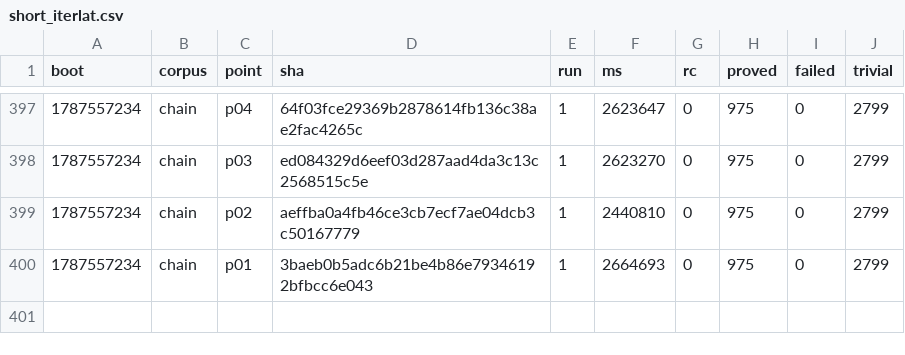
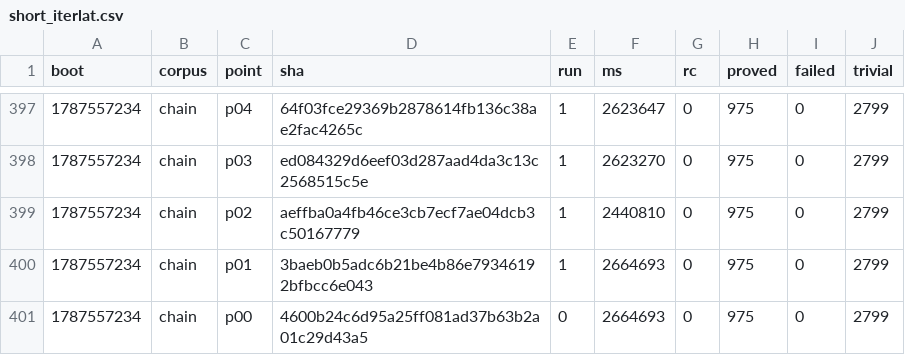
Before and after one commit to wkirschenmann/tlapm, a CSV file: doc/perf/short/short_iterlat.csv, drawn as a sheet; only a part is shown, gaps mark what is left out.

```diff
--- a/doc/perf/short/short_iterlat.csv
+++ b/doc/perf/short/short_iterlat.csv
@@ -400 +400,2 @@ boot,corpus,point,sha,run,ms,rc,proved,failed,trivial
 1787557234,chain,p01,3baeb0b5adc6b21be4b86e79346192bfbcc6e043,1,2664693,0,975,0,2799
+1787557234,chain,p00,4600b24c6d95a25ff081ad37b63b2a01c29d43a5,0,2664693,0,975,0,2799
```
Also changed, not shown: 1 other file.
